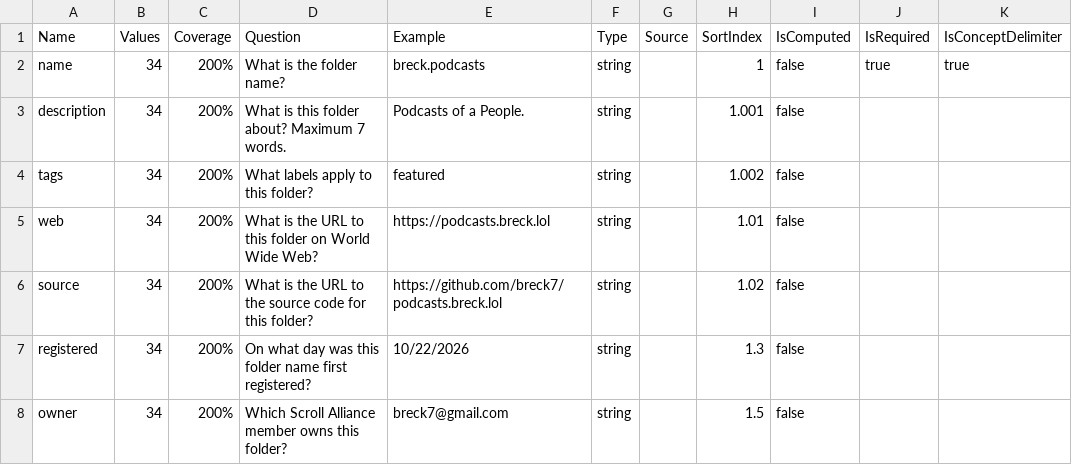
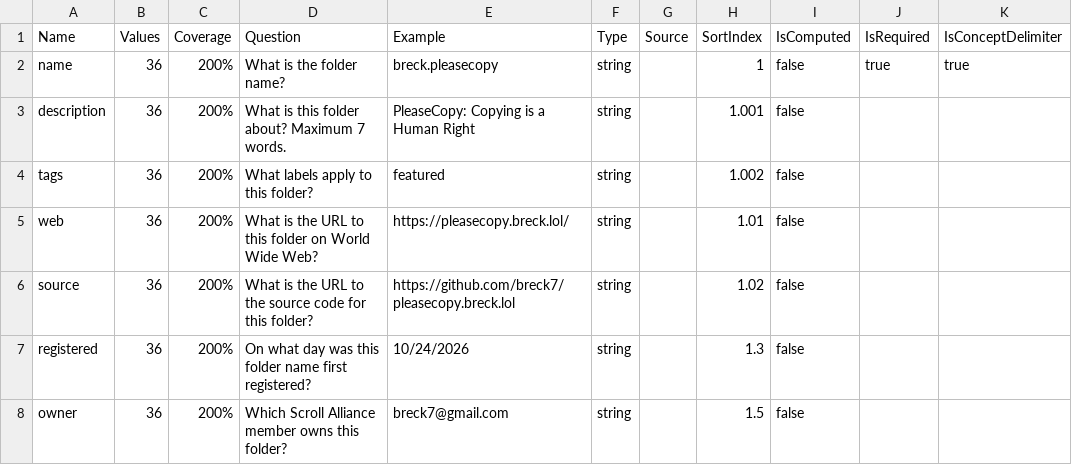
Before and after one commit to breck7/wws, a TSV file: wwsMeasures.tsv, drawn as a sheet; only a part is shown; the diff names each change by its address in the sheet, - before the commit and + after, or states it on an @@ line.

```diff
--- a/wwsMeasures.tsv
+++ b/wwsMeasures.tsv
-B2:B8 (Values): 34
+B2:B8 (Values): 36
-E2 (Example): breck.podcasts
+E2 (Example): breck.pleasecopy
-E3 (Example): Podcasts of a People.
+E3 (Example): PleaseCopy: Copying is a Human Right
-E5 (Example): https://podcasts.breck.lol
+E5 (Example): https://pleasecopy.breck.lol/
-E6 (Example): https://github.com/breck7/podcasts.breck.lol
+E6 (Example): https://github.com/breck7/pleasecopy.breck.lol
-E7 (Example): 10/22/2026
+E7 (Example): 10/24/2026
```
Also changed, not shown: root.csv, root.tsv, 5 other files.
